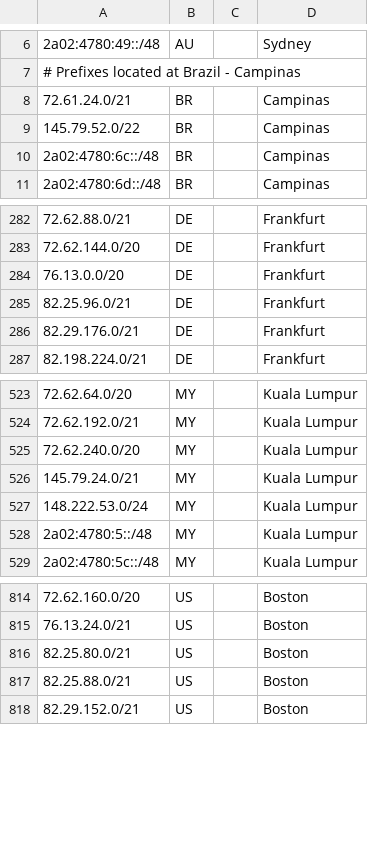
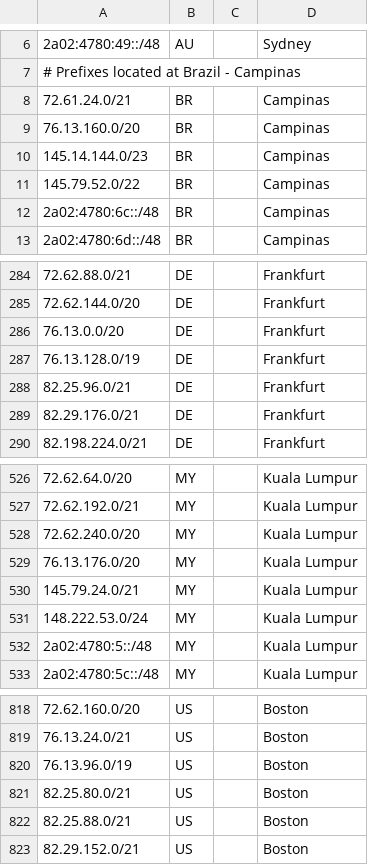
Before and after one commit to hostinger/geofeed, a CSV file: geofeed.csv, drawn as a sheet; only a part is shown, gaps mark what is left out; the diff names each change by its address in the sheet, - before the commit and + after, or states it on an @@ line.

```diff
--- a/geofeed.csv
+++ b/geofeed.csv
+row 9: 76.13.160.0/20 | BR |  | Campinas
+row 10: 145.14.144.0/23 | BR |  | Campinas
+row 287: 76.13.128.0/19 | DE |  | Frankfurt
+row 529: 76.13.176.0/20 | MY |  | Kuala Lumpur
+row 820: 76.13.96.0/19 | US |  | Boston
```
